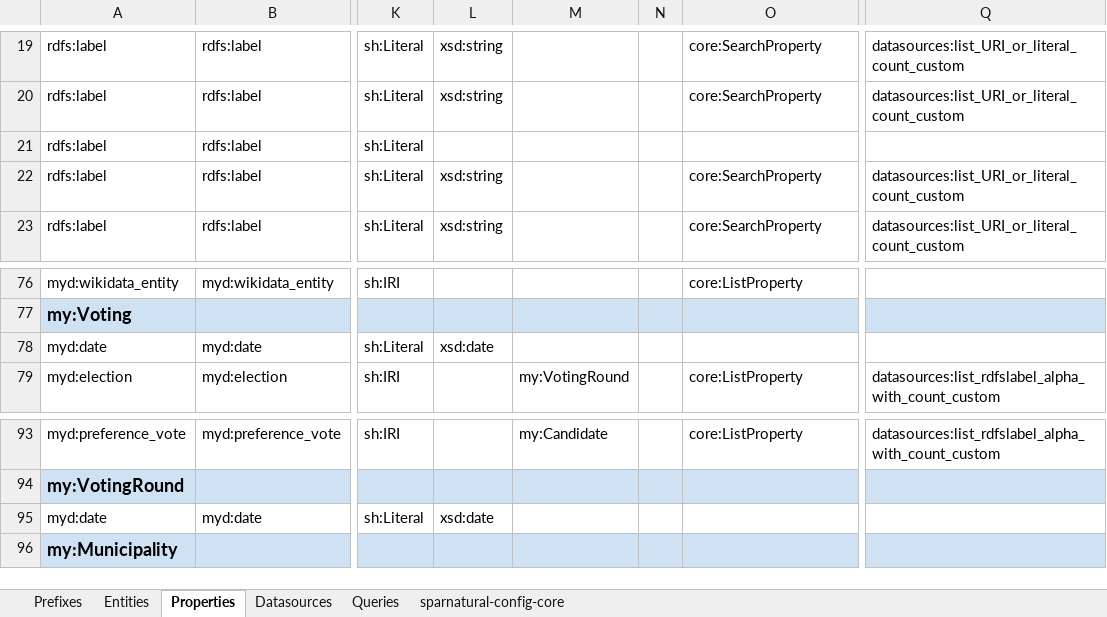
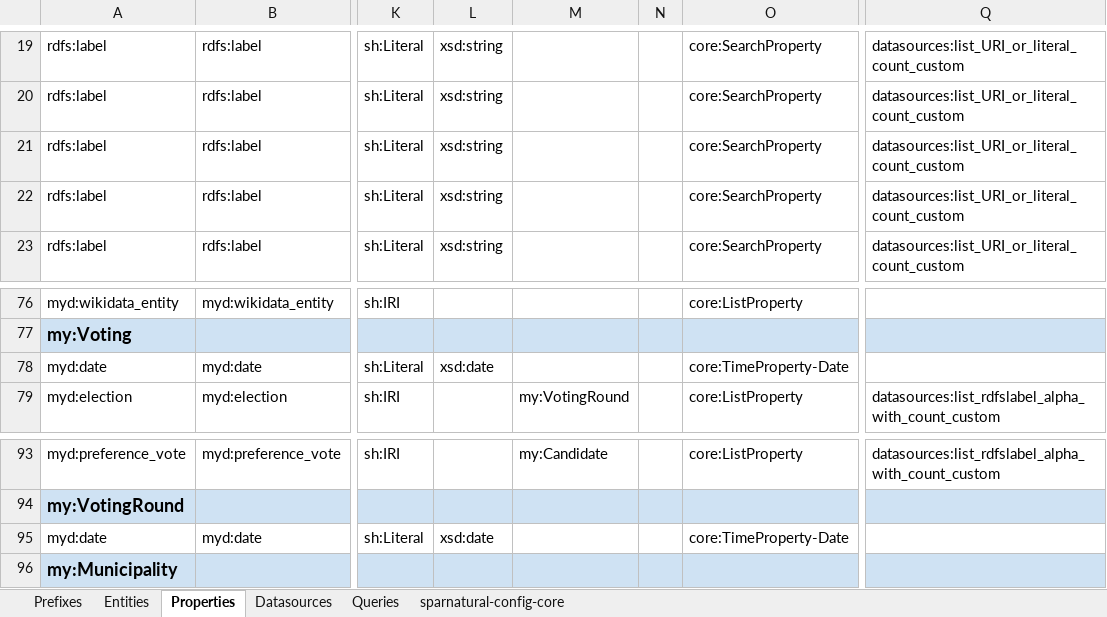
Before and after one commit to sdvelev/Sparnatural-Elections-Graph, an Excel workbook: config.xlsx, sheet Properties, drawn as a sheet; only a part is shown, gaps mark what is left out; values as stored, in another font and other column widths than the file's, no borders; the diff names each change by its address in the sheet, - before the commit and + after, or states it on an @@ line.

```diff
--- a/config.xlsx (sheet Properties)
+++ b/config.xlsx (sheet Properties)
-L21: (empty)
+L21: xsd:string
-O21: (empty)
+O21: core:SearchProperty
-Q21: (empty)
+Q21: datasources:list_URI_or_literal_count_custom
-O78: (empty)
+O78: core:TimeProperty-Date
-O95: (empty)
+O95: core:TimeProperty-Date
```
Also changed, not shown: 2 other files.
